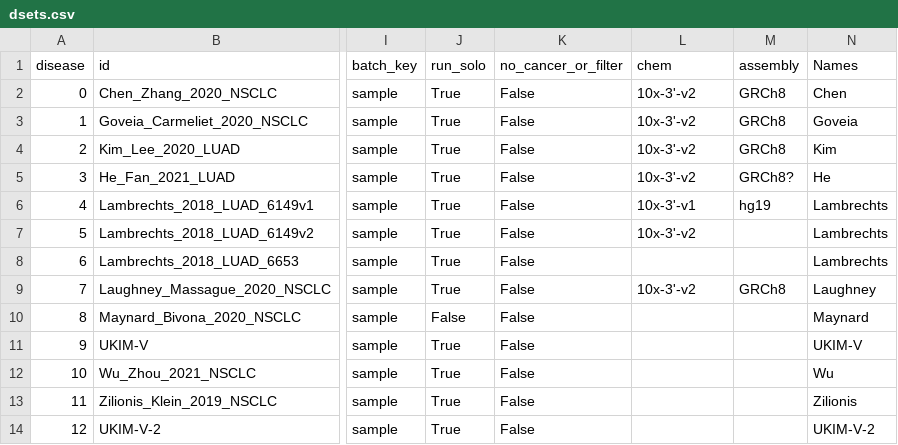
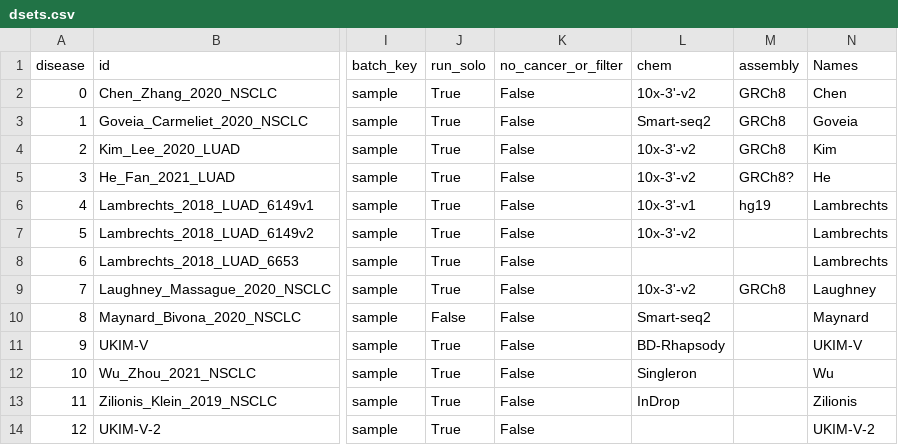
Before and after one commit to epaaso/sc-luca-explore, a CSV file: metadata/dsets.csv, drawn as a sheet; only a part is shown, gaps mark what is left out; the diff names each change by its address in the sheet, - before the commit and + after, or states it on an @@ line.

```diff
--- a/metadata/dsets.csv
+++ b/metadata/dsets.csv
-L3 (chem): 10x-3'-v2
+L3 (chem): Smart-seq2
-L10 (chem): (empty)
+L10 (chem): Smart-seq2
-L11 (chem): (empty)
+L11 (chem): BD-Rhapsody
-L12 (chem): (empty)
+L12 (chem): Singleron
-L13 (chem): (empty)
+L13 (chem): InDrop
```
Also changed, not shown: 19 other files.
